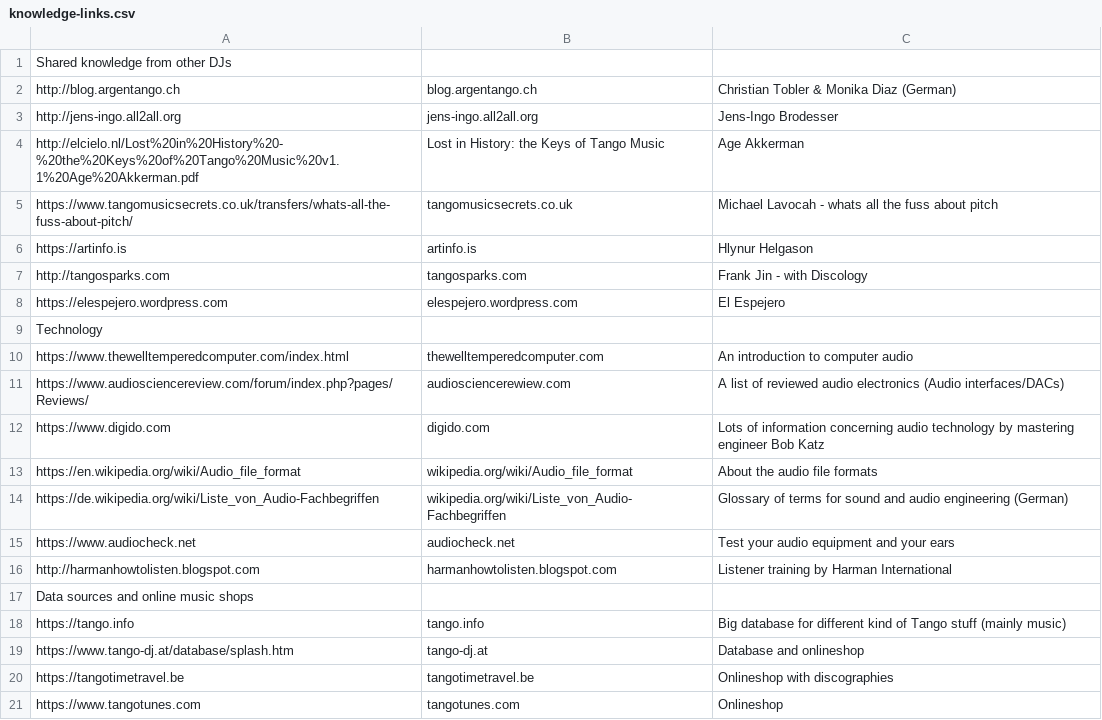
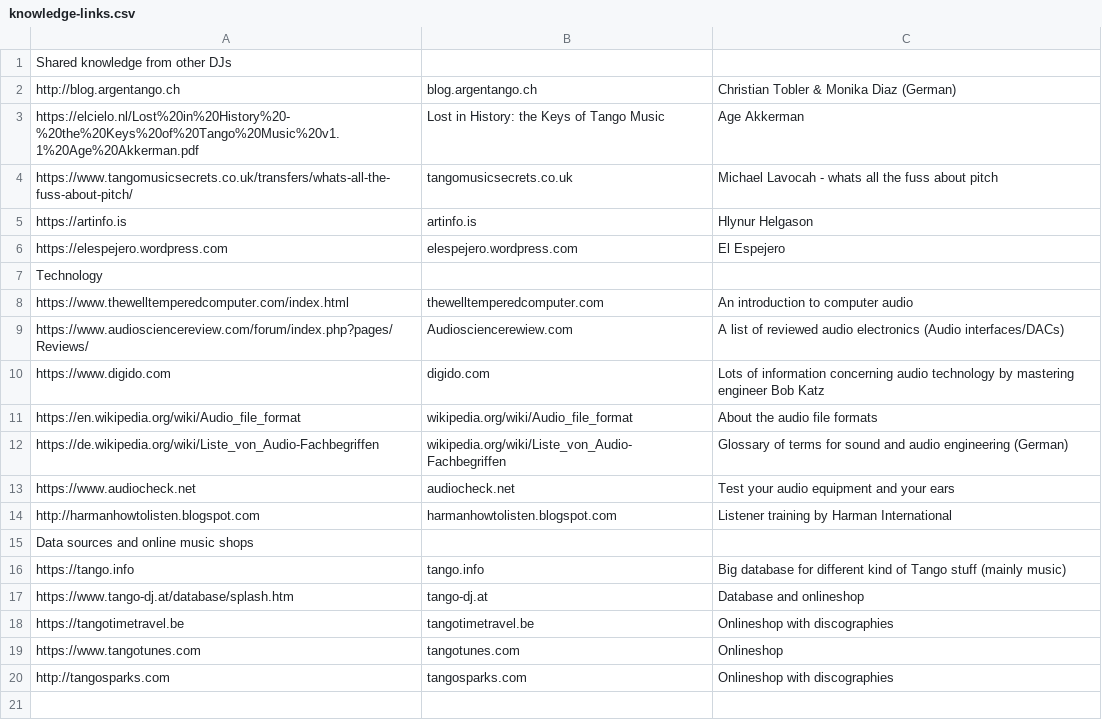
Before and after one commit to renma/tdjsfgs, a CSV file: RESOURCES/knowledge-links.csv, drawn as a sheet.

```diff
--- a/RESOURCES/knowledge-links.csv
+++ b/RESOURCES/knowledge-links.csv
@@ -2,7 +2,5 @@ Shared knowledge from other DJs,,
 http://blog.argentango.ch,blog.argentango.ch,Christian Tobler & Monika Diaz (German)
-http://jens-ingo.all2all.org,jens-ingo.all2all.org,Jens-Ingo Brodesser
-http://elcielo.nl/Lost%20in%20History%20-%20the%20Keys%20of%20Tango%20Music%20v1.1%20Age%20Akkerman.pdf,Lost in History: the Keys of Tango Music,Age Akkerman
+https://elcielo.nl/Lost%20in%20History%20-%20the%20Keys%20of%20Tango%20Music%20v1.1%20Age%20Akkerman.pdf,Lost in History: the Keys of Tango Music,Age Akkerman
 https://www.tangomusicsecrets.co.uk/transfers/whats-all-the-fuss-about-pitch/,tangomusicsecrets.co.uk,Michael Lavocah - whats all the fuss about pitch
 https://artinfo.is,artinfo.is,Hlynur Helgason
-http://tangosparks.com,tangosparks.com,Frank Jin - with Discology
 https://elespejero.wordpress.com,elespejero.wordpress.com,El Espejero
@@ -10,3 +8,3 @@ Technology,,
 https://www.thewelltemperedcomputer.com/index.html,thewelltemperedcomputer.com,An introduction to computer audio
-https://www.audiosciencereview.com/forum/index.php?pages/Reviews/,audiosciencerewiew.com,A list of reviewed audio electronics (Audio interfaces/DACs)
+https://www.audiosciencereview.com/forum/index.php?pages/Reviews/,Audiosciencerewiew.com,A list of reviewed audio electronics (Audio interfaces/DACs)
 https://www.digido.com,digido.com,Lots of information concerning audio technology by mastering engineer Bob Katz
@@ -21 +19,2 @@ https://tangotimetravel.be,tangotimetravel.be,Onlineshop with discographies
 https://www.tangotunes.com,tangotunes.com,Onlineshop
+http://tangosparks.com,tangosparks.com,Onlineshop with discographies
```
Also changed, not shown: 14 other files.
